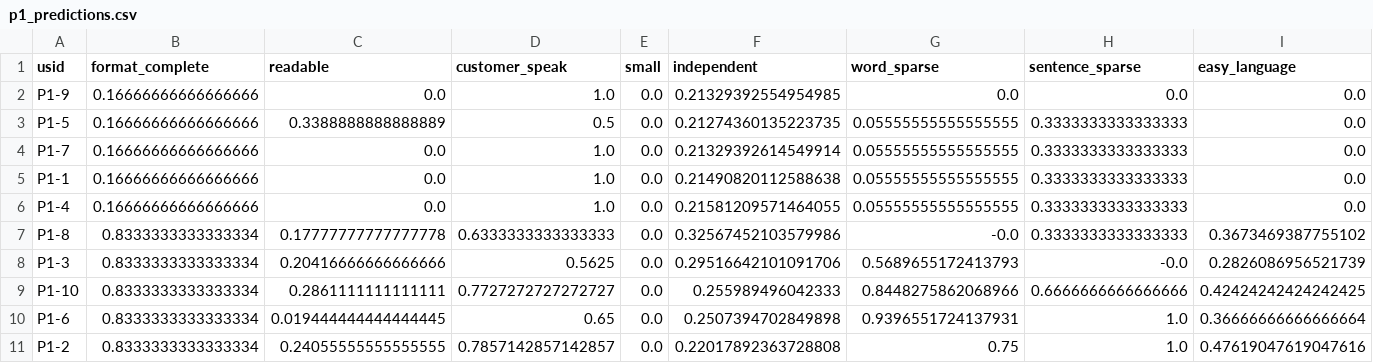
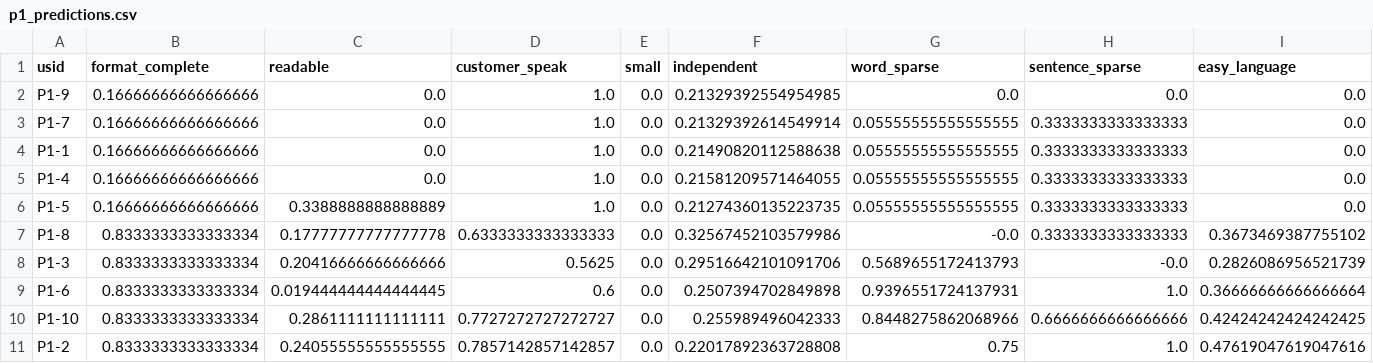
Before and after one commit to user-research/USeR, a CSV file: api/cache/p1_predictions.csv, drawn as a sheet; only a part is shown; removed rows and columns are numbered as before the commit, all else as after; rows hold the shown columns only; the diff names each change by its address in the sheet, - before the commit and + after, or states it on an @@ line.

```diff
--- a/api/cache/p1_predictions.csv
+++ b/api/cache/p1_predictions.csv
-row 3: P1-5 | 0.16666666666666666 | 0.3388888888888889 | 0.5 | 0.0 | 0.21274360135223735 | 0.05555555555555555 | 0.3333333333333333 | 0.0
+row 6: P1-5 | 0.16666666666666666 | 0.3388888888888889 | 1.0 | 0.0 | 0.21274360135223735 | 0.05555555555555555 | 0.3333333333333333 | 0.0
+row 9: P1-6 | 0.8333333333333334 | 0.019444444444444445 | 0.6 | 0.0 | 0.2507394702849898 | 0.9396551724137931 | 1.0 | 0.36666666666666664
-row 10: P1-6 | 0.8333333333333334 | 0.019444444444444445 | 0.65 | 0.0 | 0.2507394702849898 | 0.9396551724137931 | 1.0 | 0.36666666666666664
```
Also changed, not shown: api/cache/p1_glossary.csv, api/cache/predictions.csv, 15 other files.
